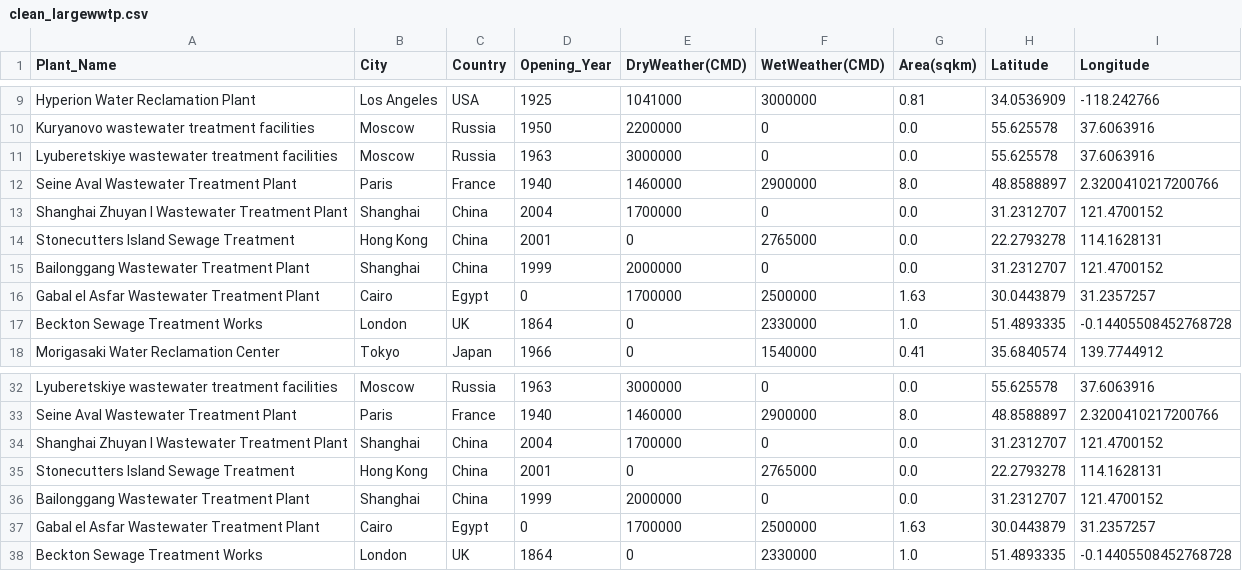
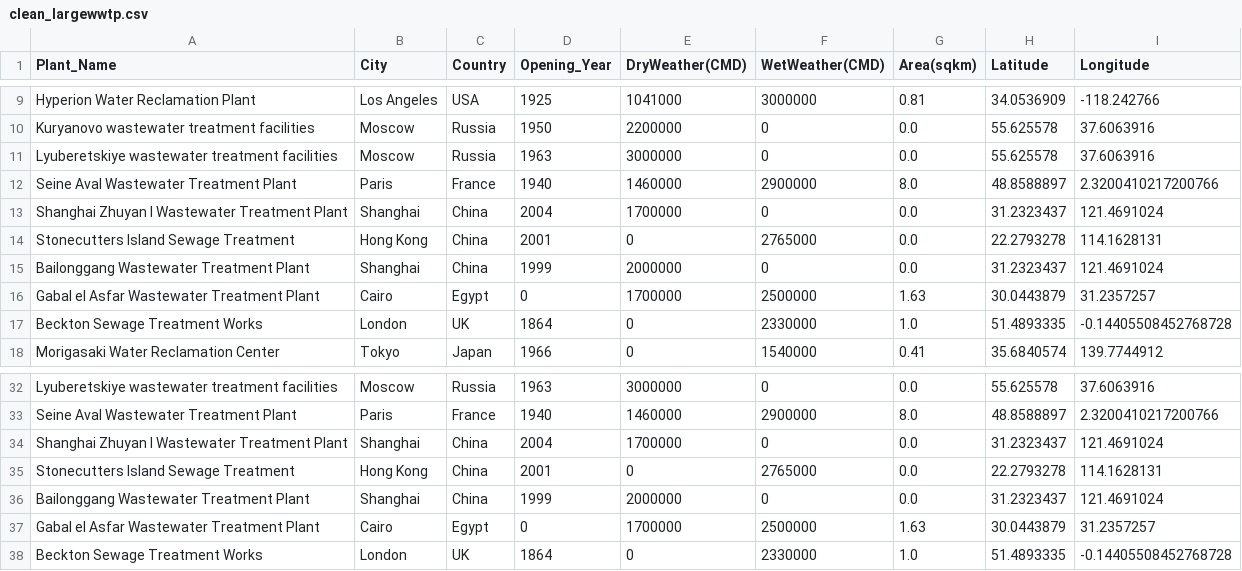
Before and after one commit to bryancastillo10/LargestWWTP, a CSV file: clean_largewwtp.csv, drawn as a sheet; only a part is shown, gaps mark what is left out.

```diff
--- a/clean_largewwtp.csv
+++ b/clean_largewwtp.csv
@@ -12,5 +12,5 @@ Lyuberetskiye wastewater treatment facilities,Moscow,Russia,1963,3000000,0,0.0,5
 Seine Aval Wastewater Treatment Plant,Paris,France,1940,1460000,2900000,8.0,48.8588897,2.3200410217200766
-Shanghai Zhuyan I Wastewater Treatment Plant,Shanghai,China,2004,1700000,0,0.0,31.2312707,121.4700152
+Shanghai Zhuyan I Wastewater Treatment Plant,Shanghai,China,2004,1700000,0,0.0,31.2323437,121.4691024
 Stonecutters Island Sewage Treatment,Hong Kong,China,2001,0,2765000,0.0,22.2793278,114.1628131
-Bailonggang Wastewater Treatment Plant,Shanghai,China,1999,2000000,0,0.0,31.2312707,121.4700152
+Bailonggang Wastewater Treatment Plant,Shanghai,China,1999,2000000,0,0.0,31.2323437,121.4691024
 Gabal el Asfar Wastewater Treatment Plant,Cairo,Egypt,0,1700000,2500000,1.63,30.0443879,31.2357257
@@ -33,5 +33,5 @@ Lyuberetskiye wastewater treatment facilities,Moscow,Russia,1963,3000000,0,0.0,5
 Seine Aval Wastewater Treatment Plant,Paris,France,1940,1460000,2900000,8.0,48.8588897,2.3200410217200766
-Shanghai Zhuyan I Wastewater Treatment Plant,Shanghai,China,2004,1700000,0,0.0,31.2312707,121.4700152
+Shanghai Zhuyan I Wastewater Treatment Plant,Shanghai,China,2004,1700000,0,0.0,31.2323437,121.4691024
 Stonecutters Island Sewage Treatment,Hong Kong,China,2001,0,2765000,0.0,22.2793278,114.1628131
-Bailonggang Wastewater Treatment Plant,Shanghai,China,1999,2000000,0,0.0,31.2312707,121.4700152
+Bailonggang Wastewater Treatment Plant,Shanghai,China,1999,2000000,0,0.0,31.2323437,121.4691024
 Gabal el Asfar Wastewater Treatment Plant,Cairo,Egypt,0,1700000,2500000,1.63,30.0443879,31.2357257
```
Also changed, not shown: 8 other files.
